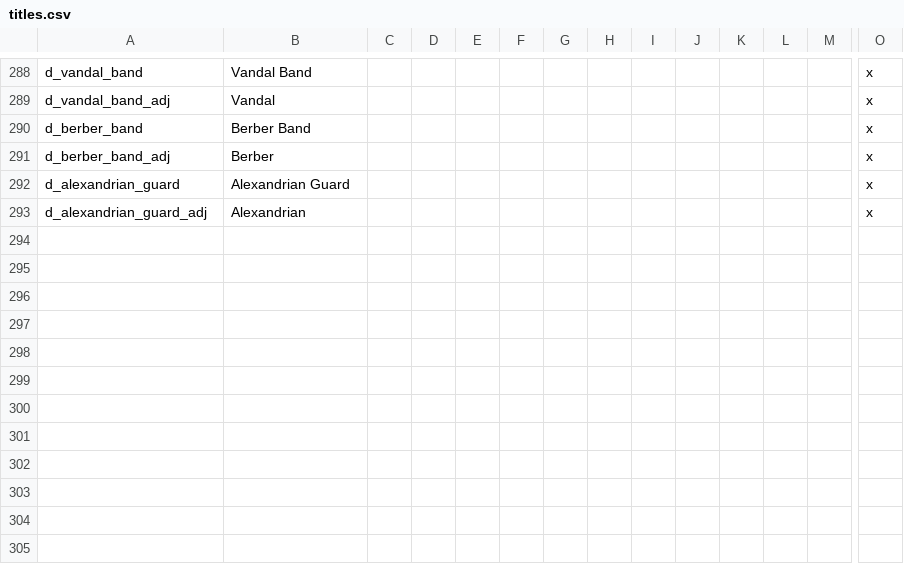
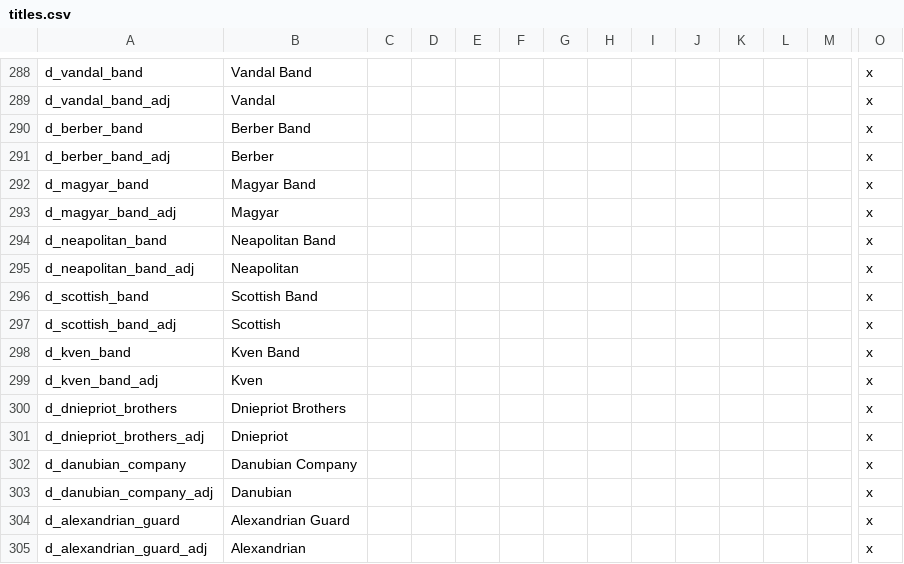
Before and after one commit to darkgamma/erebos-mod, a CSV file: localisation/titles.csv, drawn as a sheet; only a part is shown, gaps mark what is left out; rows hold the shown columns only; the diff names each change by its address in the sheet, - before the commit and + after, or states it on an @@ line.

```diff
--- a/localisation/titles.csv
+++ b/localisation/titles.csv
+row 292: d_magyar_band | Magyar Band |  |  |  |  |  |  |  |  |  |  |  | x
+row 293: d_magyar_band_adj | Magyar |  |  |  |  |  |  |  |  |  |  |  | x
+row 294: d_neapolitan_band | Neapolitan Band |  |  |  |  |  |  |  |  |  |  |  | x
+row 295: d_neapolitan_band_adj | Neapolitan |  |  |  |  |  |  |  |  |  |  |  | x
+row 296: d_scottish_band | Scottish Band |  |  |  |  |  |  |  |  |  |  |  | x
+row 297: d_scottish_band_adj | Scottish |  |  |  |  |  |  |  |  |  |  |  | x
+row 298: d_kven_band | Kven Band |  |  |  |  |  |  |  |  |  |  |  | x
+row 299: d_kven_band_adj | Kven |  |  |  |  |  |  |  |  |  |  |  | x
+row 300: d_dniepriot_brothers | Dniepriot Brothers |  |  |  |  |  |  |  |  |  |  |  | x
+row 301: d_dniepriot_brothers_adj | Dniepriot |  |  |  |  |  |  |  |  |  |  |  | x
+row 302: d_danubian_company | Danubian Company |  |  |  |  |  |  |  |  |  |  |  | x
+row 303: d_danubian_company_adj | Danubian |  |  |  |  |  |  |  |  |  |  |  | x
```
Also changed, not shown: 3 other files.
